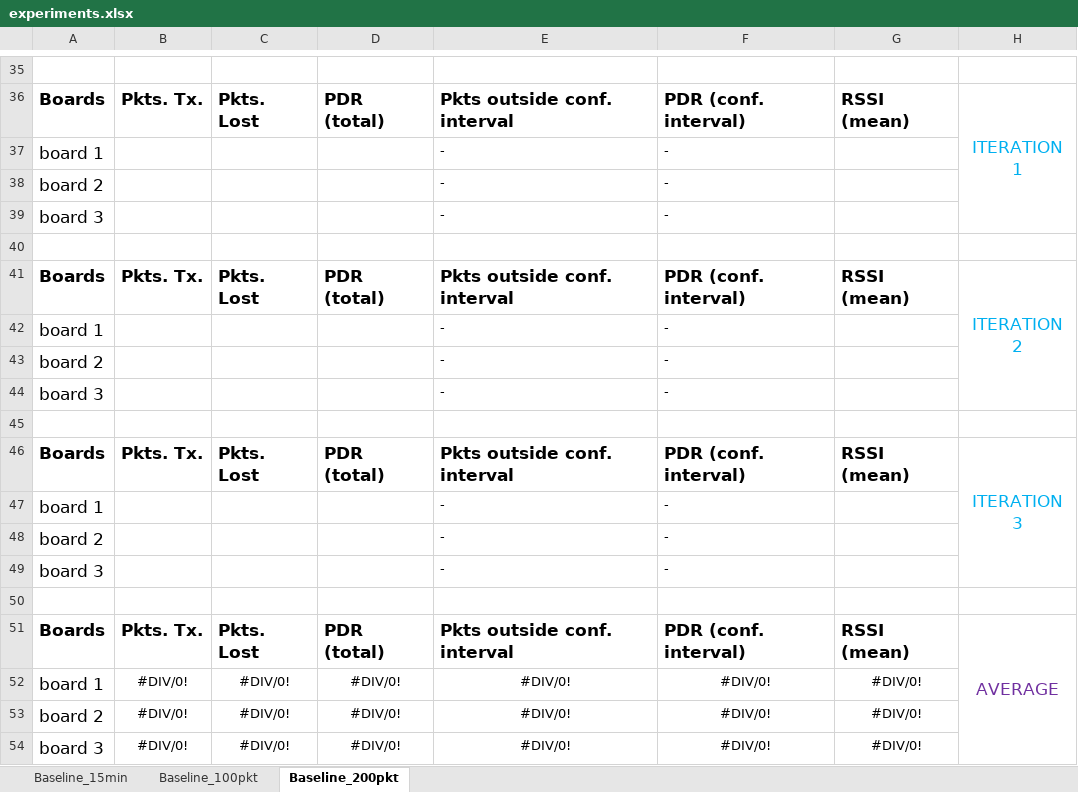
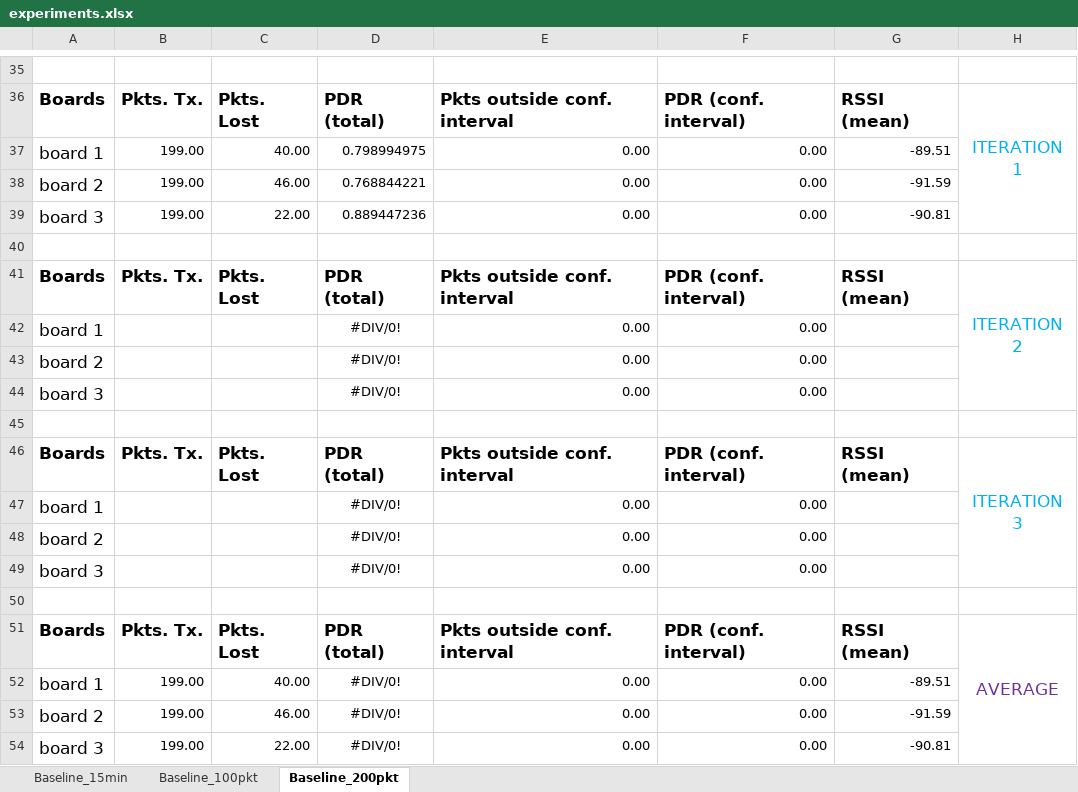
Before and after one commit to saurabh-2905/Sensorboard_2021_LoRa, an Excel workbook: experiments.xlsx, sheet Baseline_200pkt, drawn as a sheet; only a part is shown, gaps mark what is left out; values as stored, in another font and other column widths than the file's, no borders; removed rows and columns are numbered as before the commit, all else as after; the diff names each change by its address in the sheet, - before the commit and + after, or states it on an @@ line.

Commit message:
added data and newest main from rbpi

```diff
--- a/experiments.xlsx (sheet Baseline_200pkt)
+++ b/experiments.xlsx (sheet Baseline_200pkt)
-row 37: board 1 |  |  |  | - | -
-row 38: board 2 |  |  |  | - | -
-row 39: board 3 |  |  |  | - | -
+row 37: board 1 | 199.00 | 40.00 | 0.798994975 | 0.00 | 0.00 | -89.51
+row 38: board 2 | 199.00 | 46.00 | 0.768844221 | 0.00 | 0.00 | -91.59
+row 39: board 3 | 199.00 | 22.00 | 0.889447236 | 0.00 | 0.00 | -90.81
-row 42: board 1 |  |  |  | - | -
-row 43: board 2 |  |  |  | - | -
-row 44: board 3 |  |  |  | - | -
+row 42: board 1 |  |  | #DIV/0! | 0.00 | 0.00
+row 43: board 2 |  |  | #DIV/0! | 0.00 | 0.00
+row 44: board 3 |  |  | #DIV/0! | 0.00 | 0.00
-row 47: board 1 |  |  |  | - | -
-row 48: board 2 |  |  |  | - | -
-row 49: board 3 |  |  |  | - | -
+row 47: board 1 |  |  | #DIV/0! | 0.00 | 0.00
+row 48: board 2 |  |  | #DIV/0! | 0.00 | 0.00
+row 49: board 3 |  |  | #DIV/0! | 0.00 | 0.00
-row 52: board 1 | #DIV/0! | #DIV/0! | #DIV/0! | #DIV/0! | #DIV/0! | #DIV/0!
-row 53: board 2 | #DIV/0! | #DIV/0! | #DIV/0! | #DIV/0! | #DIV/0! | #DIV/0!
-row 54: board 3 | #DIV/0! | #DIV/0! | #DIV/0! | #DIV/0! | #DIV/0! | #DIV/0!
+row 52: board 1 | 199.00 | 40.00 | #DIV/0! | 0.00 | 0.00 | -89.51
+row 53: board 2 | 199.00 | 46.00 | #DIV/0! | 0.00 | 0.00 | -91.59
+row 54: board 3 | 199.00 | 22.00 | #DIV/0! | 0.00 | 0.00 | -90.81
```
Also changed, not shown: 6 other files.
